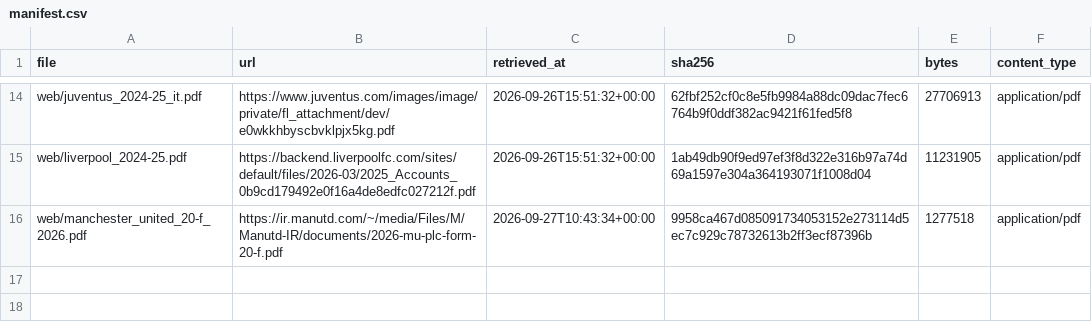
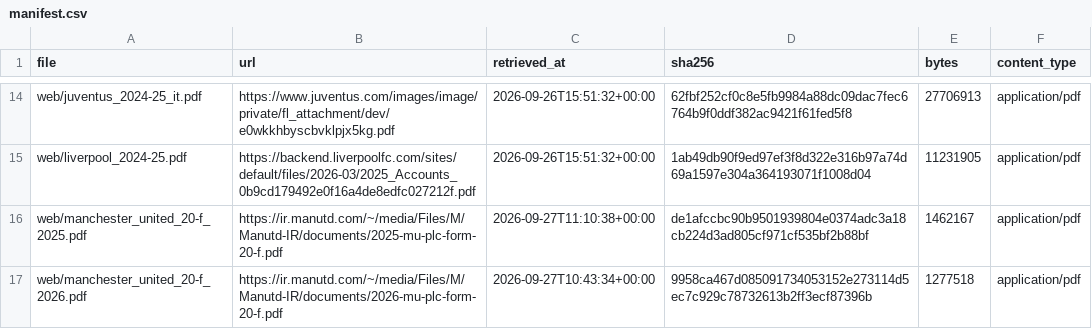
Before and after one commit to miguelangelcasasnovas-droid/pitch-to-balance-sheet, a CSV file: data/raw/manifest.csv, drawn as a sheet; only a part is shown, gaps mark what is left out.

```diff
--- a/data/raw/manifest.csv
+++ b/data/raw/manifest.csv
@@ -15,2 +15,3 @@ web/juventus_2024-25_it.pdf,https://www.juventus.com/images/image/private/fl_att
 web/liverpool_2024-25.pdf,https://backend.liverpoolfc.com/sites/default/files/2026-03/2025_Accounts_0b9cd179492e0f16a4de8edfc027212f.pdf,2026-09-26T15:51:32+00:00,1ab49db90f9ed97ef3f8d322e316b97a74d69a1597e304a364193071f1008d04,11231905,application/pdf
+web/manchester_united_20-f_2025.pdf,https://ir.manutd.com/~/media/Files/M/Manutd-IR/documents/2025-mu-plc-form-20-f.pdf,2026-09-27T11:10:38+00:00,de1afccbc90b9501939804e0374adc3a18cb224d3ad805cf971cf535bf2b88bf,1462167,application/pdf
 web/manchester_united_20-f_2026.pdf,https://ir.manutd.com/~/media/Files/M/Manutd-IR/documents/2026-mu-plc-form-20-f.pdf,2026-09-27T10:43:34+00:00,9958ca467d085091734053152e273114d5ec7c929c78732613b2ff3ecf87396b,1277518,application/pdf
```
Also changed, not shown: 13 other files.
